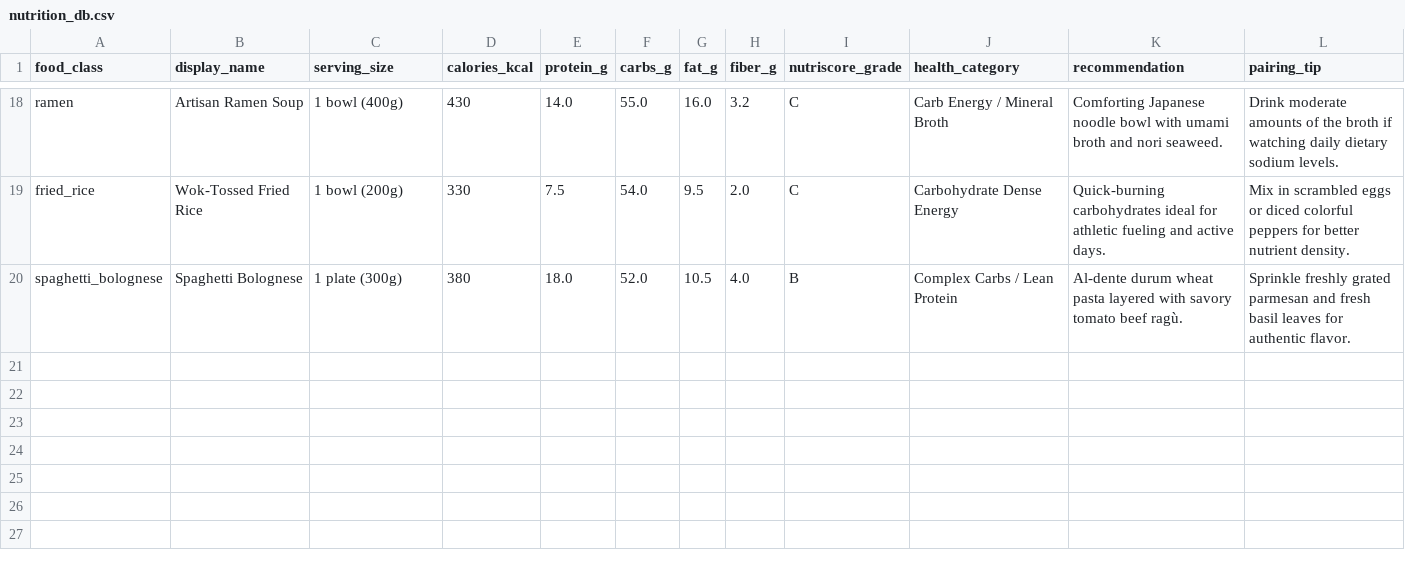
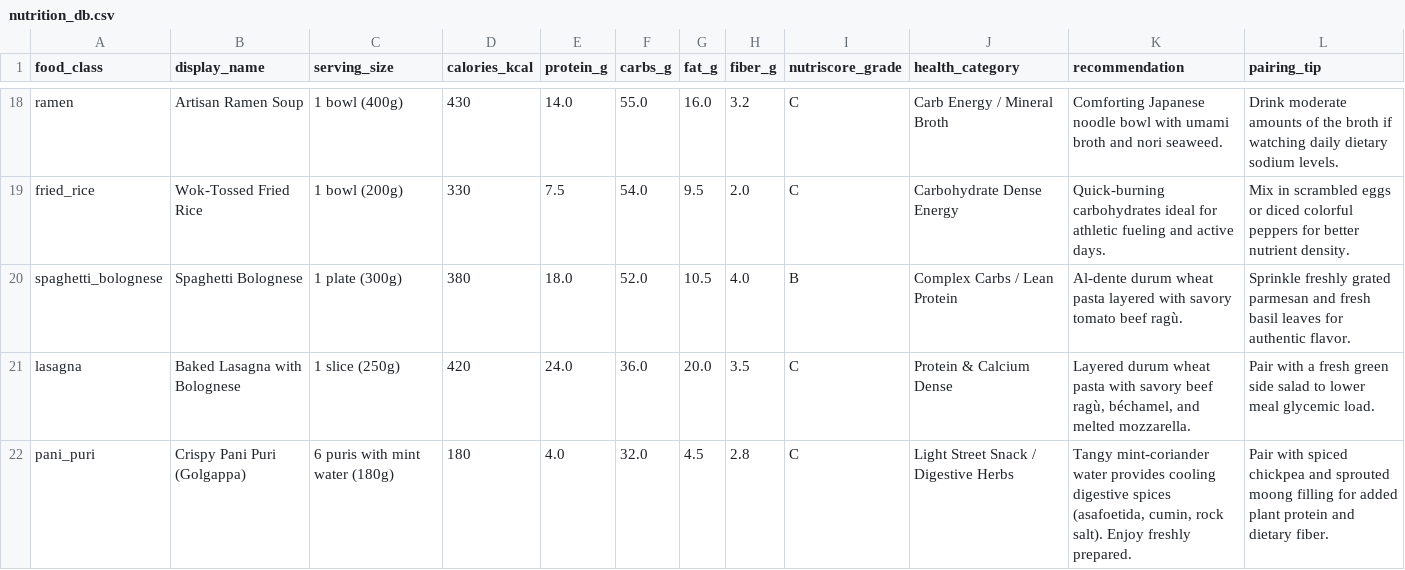
Before and after one commit to 202451125/NutriScore, a CSV file: data/nutrition_db.csv, drawn as a sheet; only a part is shown, gaps mark what is left out; the diff names each change by its address in the sheet, - before the commit and + after, or states it on an @@ line.

Commit message:
feat(nutrition-db): add bulk ICMR-NIN & USDA clinical SQLite database and scoring engine

```diff
--- a/data/nutrition_db.csv
+++ b/data/nutrition_db.csv
+row 21: lasagna | Baked Lasagna with Bolognese | 1 slice (250g) | 420 | 24.0 | 36.0 | 20.0 | 3.5 | C | Protein & Calcium Dense | Layered durum wheat pasta with savory beef ragù, béchamel, and melted mozzarella. | Pair with a fresh green side salad to lower meal glycemic load.
+row 22: pani_puri | Crispy Pani Puri (Golgappa) | 6 puris with mint water (180g) | 180 | 4.0 | 32.0 | 4.5 | 2.8 | C | Light Street Snack / Digestive Herbs | Tangy mint-coriander water provides cooling digestive spices (asafoetida, cumin, rock salt). Enjoy freshly prepared. | Pair with spiced chickpea and sprouted moong filling for added plant protein and dietary fiber.
```
Also changed, not shown: 4 other files.
